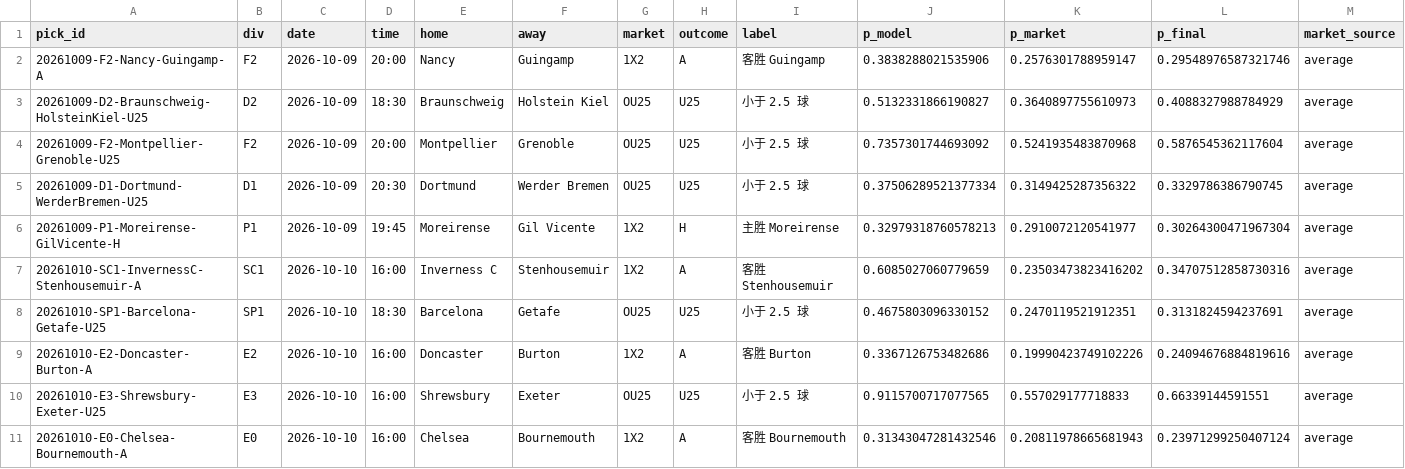
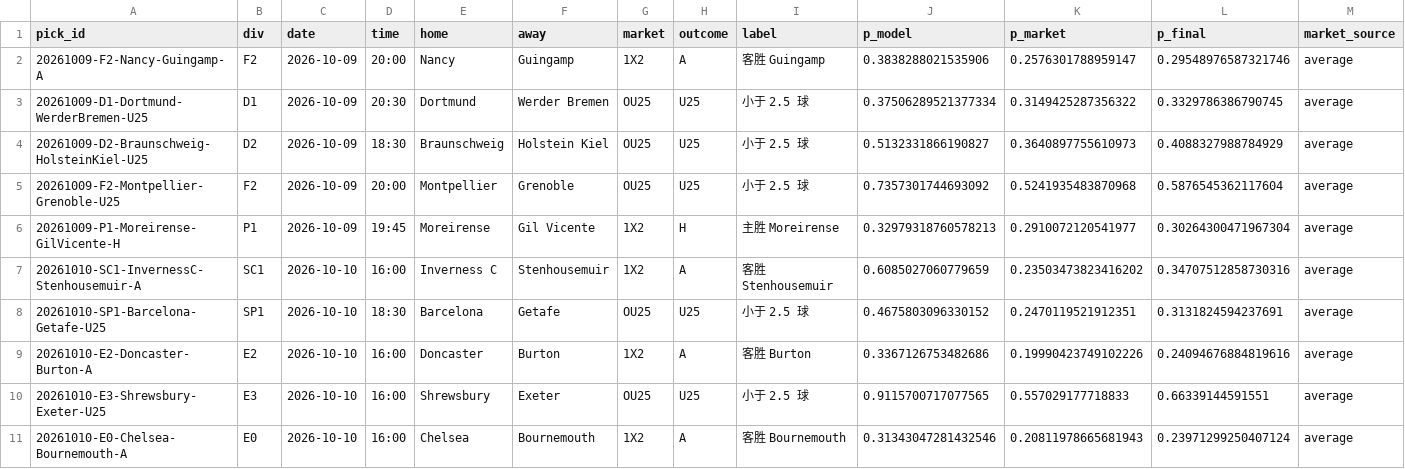
Before and after one commit to PingdaShen/tipico-analysis-bot, a CSV file: reports/2026-10-09_picks.csv, drawn as a sheet; only a part is shown; removed rows and columns are numbered as before the commit, all else as after; rows hold the shown columns only; the diff names each change by its address in the sheet, - before the commit and + after, or states it on an @@ line.

```diff
--- a/reports/2026-10-09_picks.csv
+++ b/reports/2026-10-09_picks.csv
+row 3: 20261009-D1-Dortmund-WerderBremen-U25 | D1 | 2026-10-09 | 20:30 | Dortmund | Werder Bremen | OU25 | U25 | 小于 2.5 球 | 0.37506289521377334 | 0.3149425287356322 | 0.3329786386790745 | average
-row 5: 20261009-D1-Dortmund-WerderBremen-U25 | D1 | 2026-10-09 | 20:30 | Dortmund | Werder Bremen | OU25 | U25 | 小于 2.5 球 | 0.37506289521377334 | 0.3149425287356322 | 0.3329786386790745 | average
```
Also changed, not shown: manual_fixtures.csv, reports/2026-10-09_all.csv, 2 other files.
